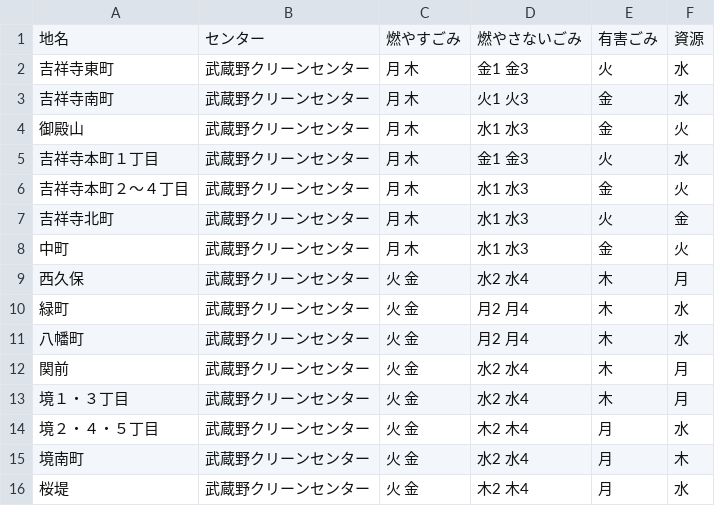
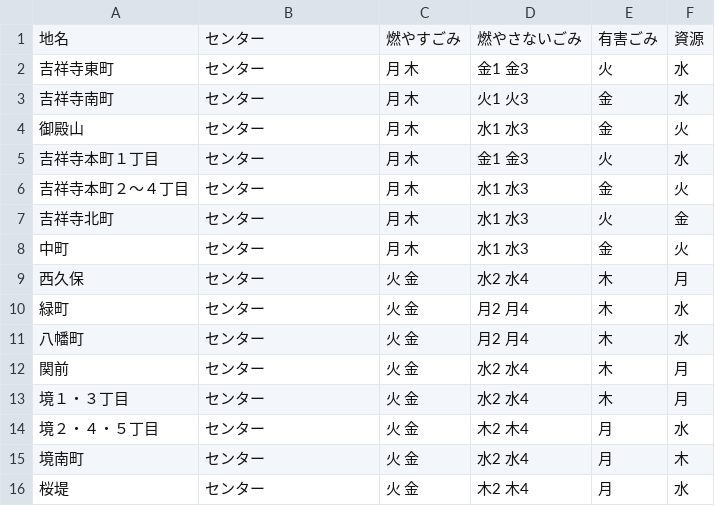
Before and after one commit to 5374musashino/5374, a CSV file: data/area_days.csv, drawn as a sheet.

Commit message:
Update area_days.csv

```diff
--- a/data/area_days.csv
+++ b/data/area_days.csv
@@ -1,16 +1,16 @@
 地名,センター,燃やすごみ,燃やさないごみ,有害ごみ,資源
-吉祥寺東町,武蔵野クリーンセンター,月 木,金1 金3,火,水
-吉祥寺南町,武蔵野クリーンセンター,月 木,火1 火3,金,水
-御殿山,武蔵野クリーンセンター,月 木,水1 水3,金,火
-吉祥寺本町１丁目,武蔵野クリーンセンター,月 木,金1 金3,火,水
-吉祥寺本町２～４丁目,武蔵野クリーンセンター,月 木,水1 水3,金,火
-吉祥寺北町,武蔵野クリーンセンター,月 木,水1 水3,火,金
-中町,武蔵野クリーンセンター,月 木,水1 水3,金,火
-西久保,武蔵野クリーンセンター,火 金,水2 水4,木,月
-緑町,武蔵野クリーンセンター,火 金,月2 月4,木,水
-八幡町,武蔵野クリーンセンター,火 金,月2 月4,木,水
-関前,武蔵野クリーンセンター,火 金,水2 水4,木,月
-境１・３丁目,武蔵野クリーンセンター,火 金,水2 水4,木,月
-境２・４・５丁目,武蔵野クリーンセンター,火 金,木2 木4,月,水
-境南町,武蔵野クリーンセンター,火 金,水2 水4,月,木
-桜堤,武蔵野クリーンセンター,火 金,木2 木4,月,水
+吉祥寺東町,センター,月 木,金1 金3,火,水
+吉祥寺南町,センター,月 木,火1 火3,金,水
+御殿山,センター,月 木,水1 水3,金,火
+吉祥寺本町１丁目,センター,月 木,金1 金3,火,水
+吉祥寺本町２～４丁目,センター,月 木,水1 水3,金,火
+吉祥寺北町,センター,月 木,水1 水3,火,金
+中町,センター,月 木,水1 水3,金,火
+西久保,センター,火 金,水2 水4,木,月
+緑町,センター,火 金,月2 月4,木,水
+八幡町,センター,火 金,月2 月4,木,水
+関前,センター,火 金,水2 水4,木,月
+境１・３丁目,センター,火 金,水2 水4,木,月
+境２・４・５丁目,センター,火 金,木2 木4,月,水
+境南町,センター,火 金,水2 水4,月,木
+桜堤,センター,火 金,木2 木4,月,水
```
